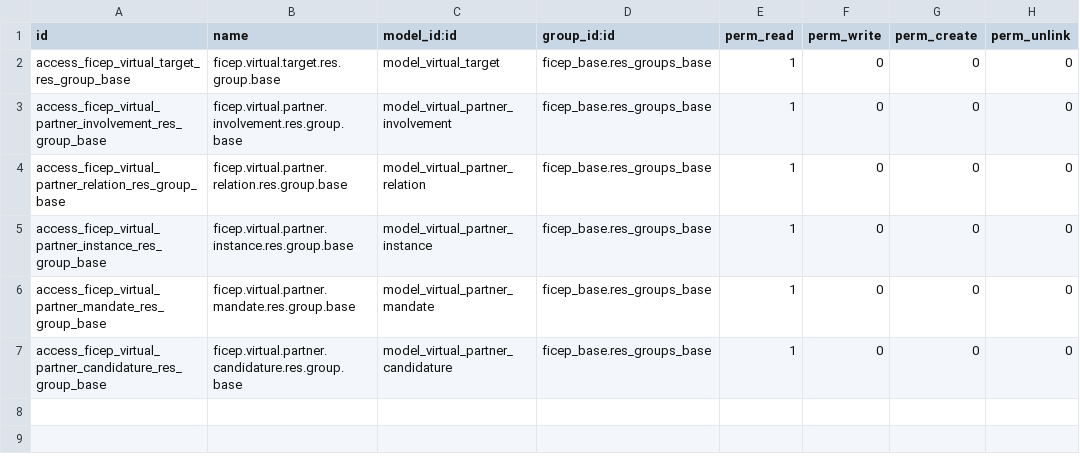
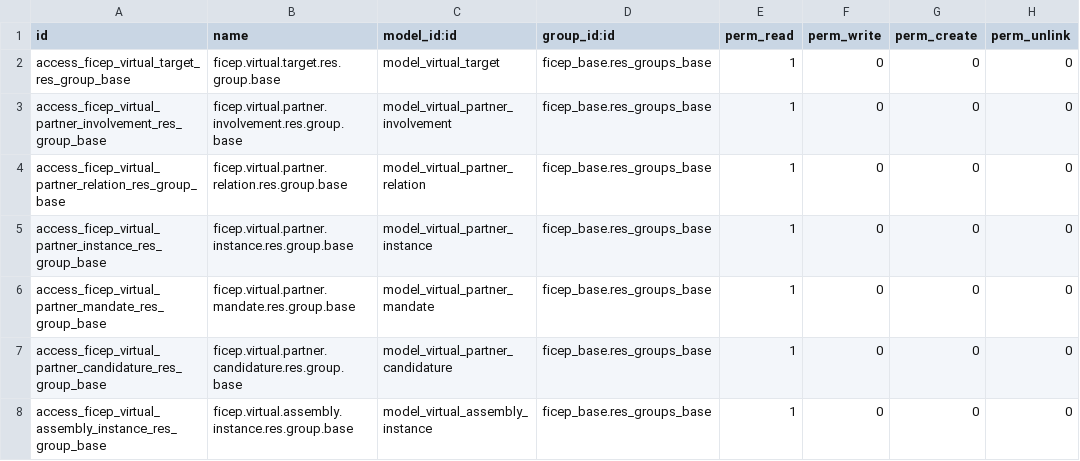
Before and after one commit to mozaik-association/mozaik, a CSV file: ficep_communication/security/ir.model.access.csv, drawn as a sheet.

Commit message:
[CHG]add security for virtual_assembly_instance

```diff
--- a/ficep_communication/security/ir.model.access.csv
+++ b/ficep_communication/security/ir.model.access.csv
@@ -7 +7,2 @@ access_ficep_virtual_partner_mandate_res_group_base,ficep.virtual.partner.mandat
 access_ficep_virtual_partner_candidature_res_group_base,ficep.virtual.partner.candidature.res.group.base,model_virtual_partner_candidature,ficep_base.res_groups_base,1,0,0,0
+access_ficep_virtual_assembly_instance_res_group_base,ficep.virtual.assembly.instance.res.group.base,model_virtual_assembly_instance,ficep_base.res_groups_base,1,0,0,0
```
